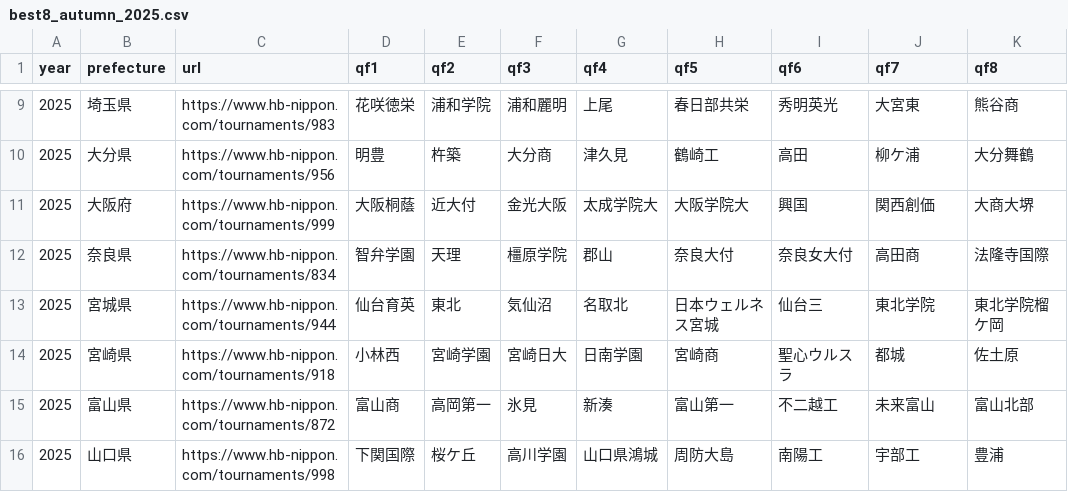
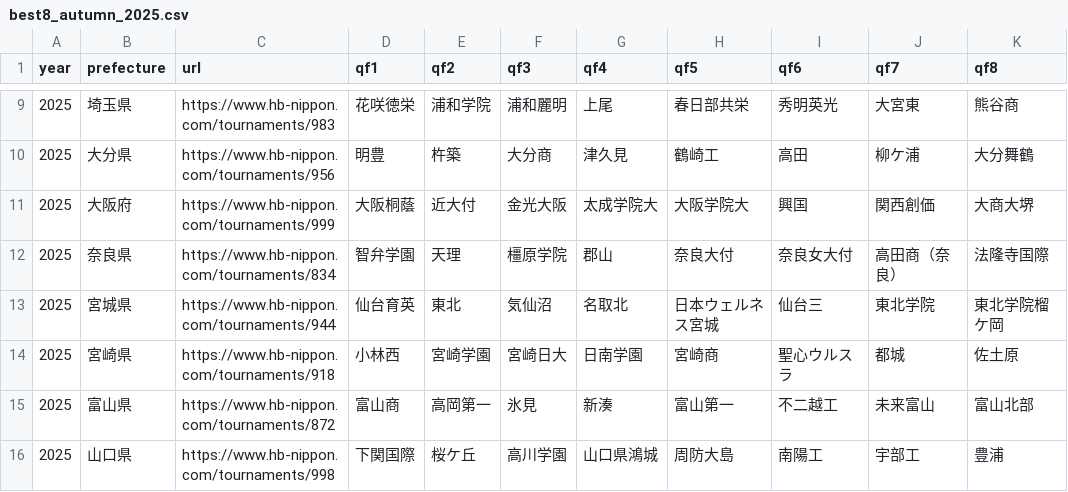
Before and after one commit to marimo1129/koko-yakyu-project, a CSV file: data/best8_autumn_2025.csv, drawn as a sheet; only a part is shown, gaps mark what is left out.

Commit message:
Update data (2026-10-16T13:37:07Z)

```diff
--- a/data/best8_autumn_2025.csv
+++ b/data/best8_autumn_2025.csv
@@ -11,3 +11,3 @@ year,prefecture,url,qf1,qf2,qf3,qf4,qf5,qf6,qf7,qf8
 2025,大阪府,https://www.hb-nippon.com/tournaments/999,大阪桐蔭,近大付,金光大阪,太成学院大,大阪学院大,興国,関西創価,大商大堺
-2025,奈良県,https://www.hb-nippon.com/tournaments/834,智弁学園,天理,橿原学院,郡山,奈良大付,奈良女大付,高田商,法隆寺国際
+2025,奈良県,https://www.hb-nippon.com/tournaments/834,智弁学園,天理,橿原学院,郡山,奈良大付,奈良女大付,高田商（奈良）,法隆寺国際
 2025,宮城県,https://www.hb-nippon.com/tournaments/944,仙台育英,東北,気仙沼,名取北,日本ウェルネス宮城,仙台三,東北学院,東北学院榴ケ岡
```
Also changed, not shown: 1 other file.
